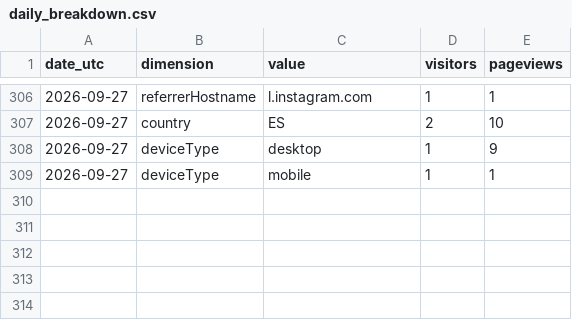
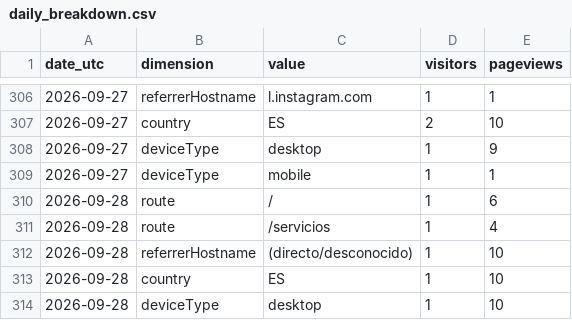
Before and after one commit to noobiedeviedoo/web-metrics-vercel, a CSV file: daily_breakdown.csv, drawn as a sheet; only a part is shown, gaps mark what is left out; the diff names each change by its address in the sheet, - before the commit and + after, or states it on an @@ line.

```diff
--- a/daily_breakdown.csv
+++ b/daily_breakdown.csv
+row 310: 2026-09-28 | route | / | 1 | 6
+row 311: 2026-09-28 | route | /servicios | 1 | 4
+row 312: 2026-09-28 | referrerHostname | (directo/desconocido) | 1 | 10
+row 313: 2026-09-28 | country | ES | 1 | 10
+row 314: 2026-09-28 | deviceType | desktop | 1 | 10
```
Also changed, not shown: daily_totals.csv.
